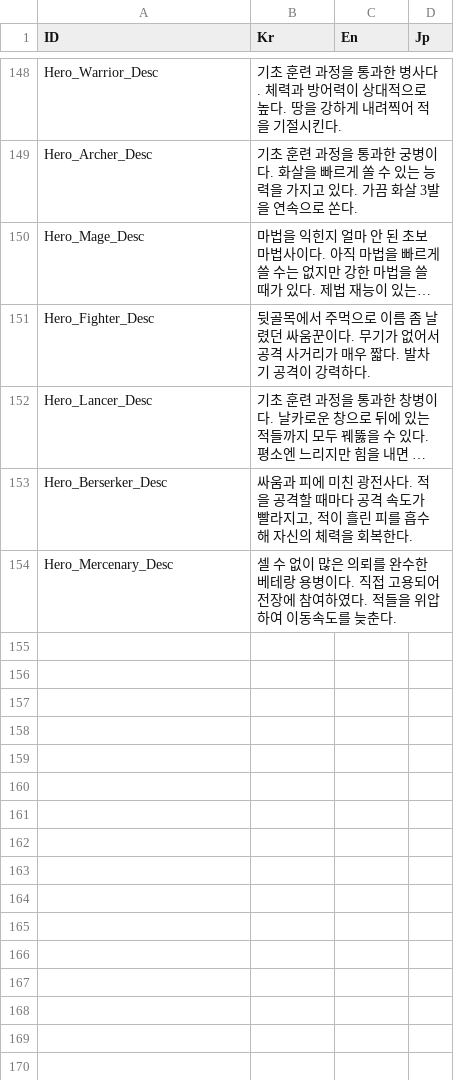
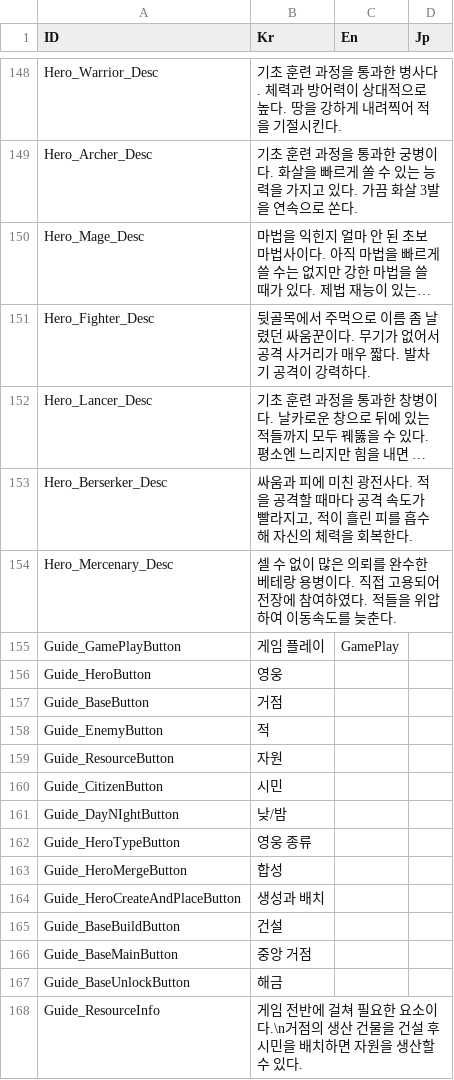
Before and after one commit to Miniro9322/TeamProject, a CSV file: Assets/Resources/DataTable/StringTable.csv, drawn as a sheet; only a part is shown, gaps mark what is left out; long unchanged cells end in ….

```diff
--- a/Assets/Resources/DataTable/StringTable.csv
+++ b/Assets/Resources/DataTable/StringTable.csv
@@ -154 +154,15 @@ Hero_Berserker_Desc,"싸움과 피에 미친 광전사다. 적을 공격할 때
 Hero_Mercenary_Desc,셀 수 없이 많은 의뢰를 완수한 베테랑 용병이다. 직접 고용되어 전장에 참여하였다. 적들을 위압하여 이동속도를 늦춘다.,,
+Guide_GamePlayButton,게임 플레이,GamePlay,
+Guide_HeroButton,영웅,,
+Guide_BaseButton,거점,,
+Guide_EnemyButton,적,,
+Guide_ResourceButton,자원,,
+Guide_CitizenButton,시민,,
+Guide_DayNIghtButton,낮/밤,,
+Guide_HeroTypeButton,영웅 종류,,
+Guide_HeroMergeButton,합성,,
+Guide_HeroCreateAndPlaceButton,생성과 배치,,
+Guide_BaseBuildButton,건설,,
+Guide_BaseMainButton,중앙 거점,,
+Guide_BaseUnlockButton,해금,,
+Guide_ResourceInfo,게임 전반에 걸쳐 필요한 요소이다.\n거점의 생산 건물을 건설 후 시민을 배치하면 자원을 생산할 수 있다.,,
```
Also changed, not shown: 5 other files.
